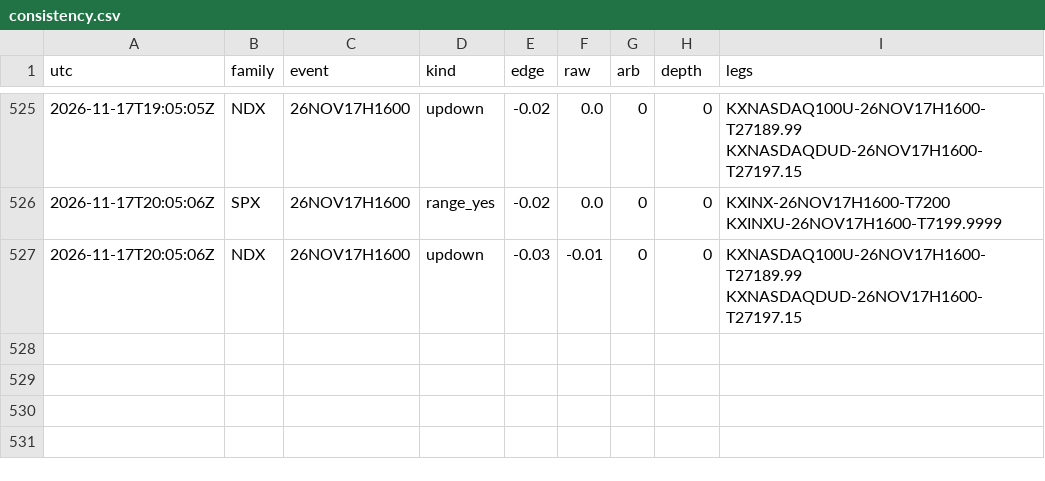
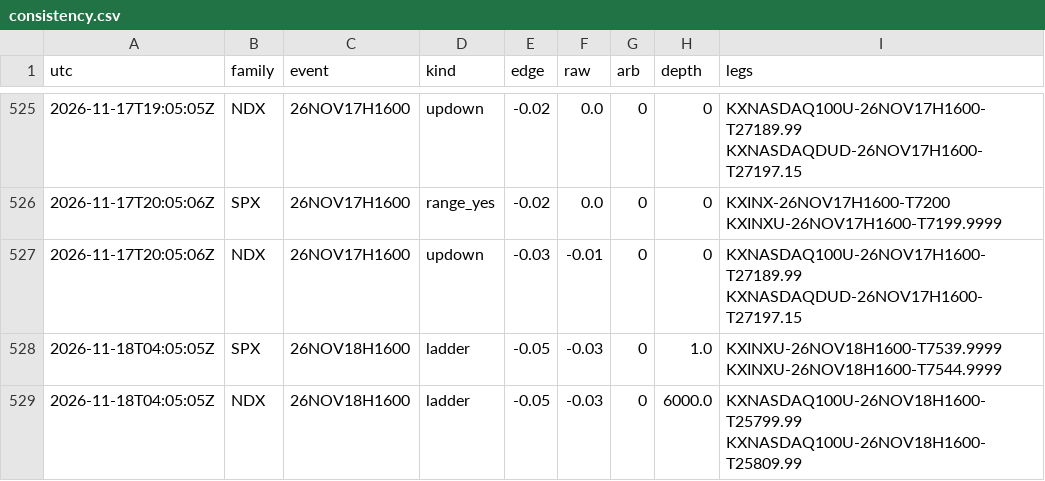
Before and after one commit to andyxing00888/personal-site, a CSV file: paper/data/consistency.csv, drawn as a sheet; only a part is shown, gaps mark what is left out; the diff names each change by its address in the sheet, - before the commit and + after, or states it on an @@ line.

Commit message:
paper: 2026-11-18T04:05Z

```diff
--- a/paper/data/consistency.csv
+++ b/paper/data/consistency.csv
+row 528: 2026-11-18T04:05:05Z | SPX | 26NOV18H1600 | ladder | -0.05 | -0.03 | 0 | 1.0 | KXINXU-26NOV18H1600-T7539.9999 KXINXU-26NOV18H1600-T7544.9999
+row 529: 2026-11-18T04:05:05Z | NDX | 26NOV18H1600 | ladder | -0.05 | -0.03 | 0 | 6000.0 | KXNASDAQ100U-26NOV18H1600-T25799.99 KXNASDAQ100U-26NOV18H1600-T25809.99
```
Also changed, not shown: 1 other file.
